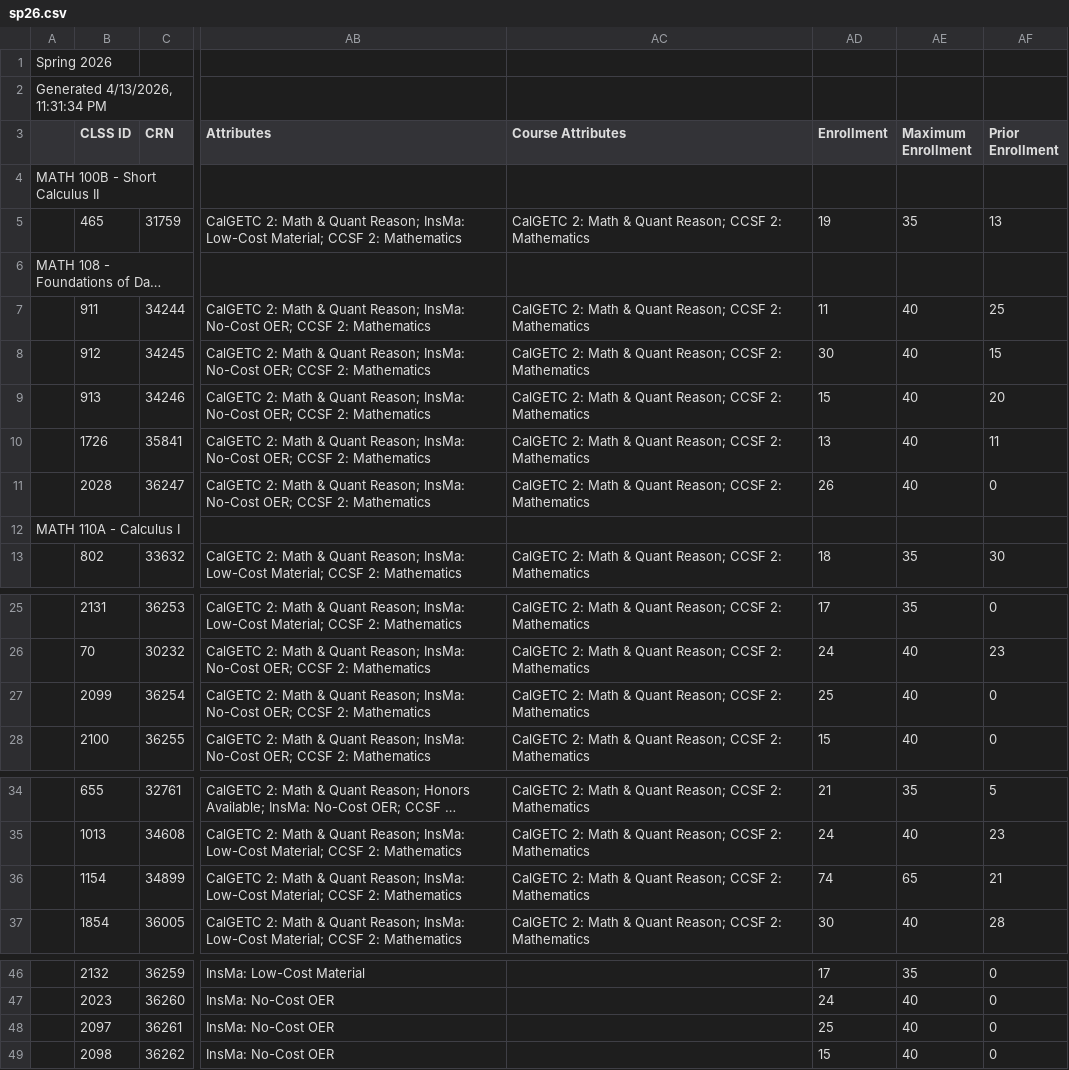
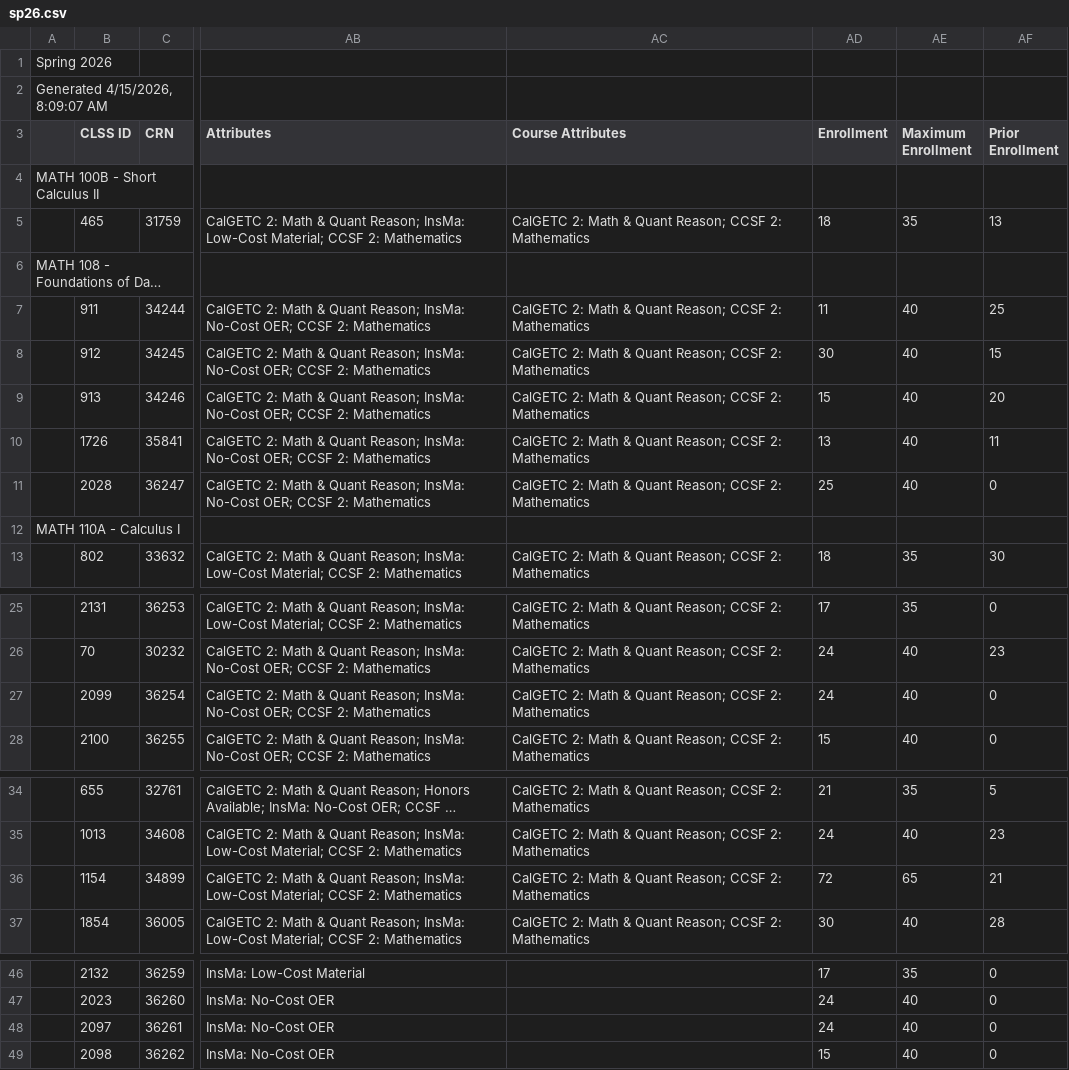
Before and after one commit to ccsf-math/schedule, a CSV file: sp26.csv, drawn as a sheet; only a part is shown, gaps mark what is left out; long unchanged cells end in …; the diff covers the shown part only; the diff names each change by its address in the sheet, - before the commit and + after, or states it on an @@ line.

```diff
--- a/sp26.csv
+++ b/sp26.csv
-A2: Generated 4/13/2026, 11:31:34 PM
+A2: Generated 4/15/2026, 8:09:07 AM
-AD5 (Enrollment): 19
+AD5 (Enrollment): 18
-AD11 (Enrollment): 26
+AD11 (Enrollment): 25
-AD27 (Enrollment): 25
+AD27 (Enrollment): 24
-AD36 (Enrollment): 74
+AD36 (Enrollment): 72
-AD48 (Enrollment): 25
+AD48 (Enrollment): 24
```
Also changed, not shown: 10 edited cells elsewhere in this file, fa26.csv.
